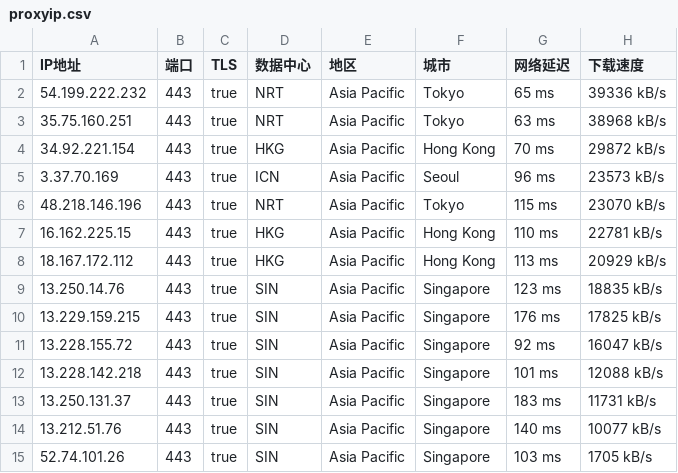
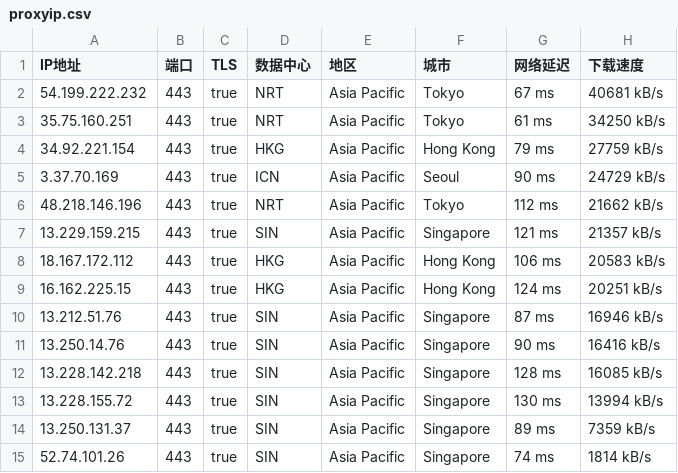
Before and after one commit to mountain787/Lunch-Bag-ip, a CSV file: proxyip.csv, drawn as a sheet; only a part is shown; the diff covers the shown part only.

Commit message:
2025-06-12 06:45:25

```diff
--- a/proxyip.csv
+++ b/proxyip.csv
@@ -1,15 +1,15 @@
 IP地址,端口,TLS,数据中心,地区,城市,网络延迟,下载速度
-54.199.222.232,443,true,NRT,Asia Pacific,Tokyo,65 ms,39336 kB/s
-35.75.160.251,443,true,NRT,Asia Pacific,Tokyo,63 ms,38968 kB/s
-34.92.221.154,443,true,HKG,Asia Pacific,Hong Kong,70 ms,29872 kB/s
-3.37.70.169,443,true,ICN,Asia Pacific,Seoul,96 ms,23573 kB/s
-48.218.146.196,443,true,NRT,Asia Pacific,Tokyo,115 ms,23070 kB/s
-16.162.225.15,443,true,HKG,Asia Pacific,Hong Kong,110 ms,22781 kB/s
-18.167.172.112,443,true,HKG,Asia Pacific,Hong Kong,113 ms,20929 kB/s
-13.250.14.76,443,true,SIN,Asia Pacific,Singapore,123 ms,18835 kB/s
-13.229.159.215,443,true,SIN,Asia Pacific,Singapore,176 ms,17825 kB/s
-13.228.155.72,443,true,SIN,Asia Pacific,Singapore,92 ms,16047 kB/s
-13.228.142.218,443,true,SIN,Asia Pacific,Singapore,101 ms,12088 kB/s
-13.250.131.37,443,true,SIN,Asia Pacific,Singapore,183 ms,11731 kB/s
-13.212.51.76,443,true,SIN,Asia Pacific,Singapore,140 ms,10077 kB/s
-52.74.101.26,443,true,SIN,Asia Pacific,Singapore,103 ms,1705 kB/s
+54.199.222.232,443,true,NRT,Asia Pacific,Tokyo,67 ms,40681 kB/s
+35.75.160.251,443,true,NRT,Asia Pacific,Tokyo,61 ms,34250 kB/s
+34.92.221.154,443,true,HKG,Asia Pacific,Hong Kong,79 ms,27759 kB/s
+3.37.70.169,443,true,ICN,Asia Pacific,Seoul,90 ms,24729 kB/s
+48.218.146.196,443,true,NRT,Asia Pacific,Tokyo,112 ms,21662 kB/s
+13.229.159.215,443,true,SIN,Asia Pacific,Singapore,121 ms,21357 kB/s
+18.167.172.112,443,true,HKG,Asia Pacific,Hong Kong,106 ms,20583 kB/s
+16.162.225.15,443,true,HKG,Asia Pacific,Hong Kong,124 ms,20251 kB/s
+13.212.51.76,443,true,SIN,Asia Pacific,Singapore,87 ms,16946 kB/s
+13.250.14.76,443,true,SIN,Asia Pacific,Singapore,90 ms,16416 kB/s
+13.228.142.218,443,true,SIN,Asia Pacific,Singapore,128 ms,16085 kB/s
+13.228.155.72,443,true,SIN,Asia Pacific,Singapore,130 ms,13994 kB/s
+13.250.131.37,443,true,SIN,Asia Pacific,Singapore,89 ms,7359 kB/s
+52.74.101.26,443,true,SIN,Asia Pacific,Singapore,74 ms,1814 kB/s
```
Also changed, not shown: 2 added rows, 1 removed row and 10 edited cells elsewhere in this file.
